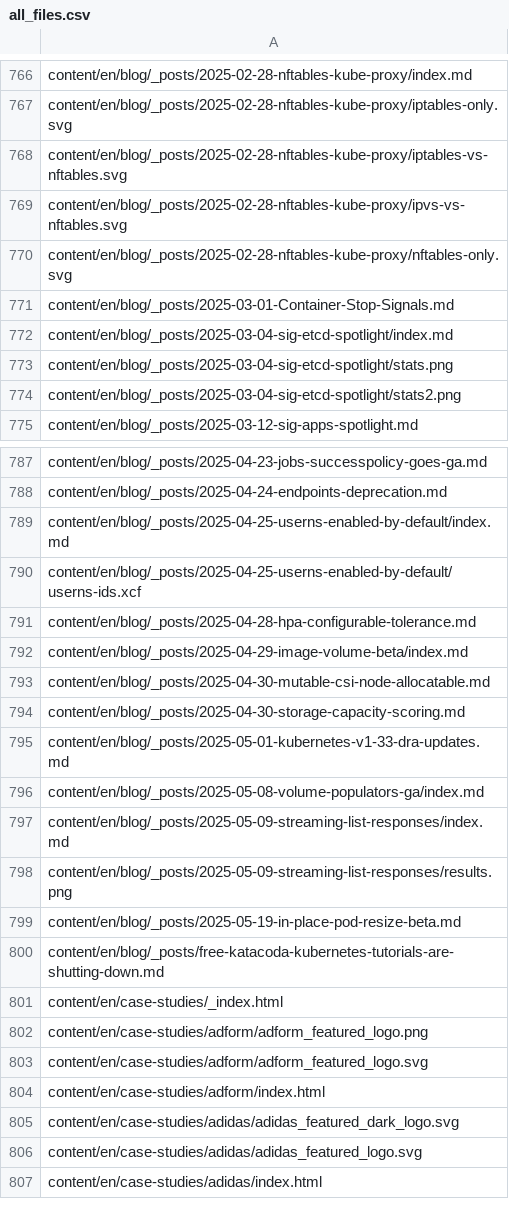
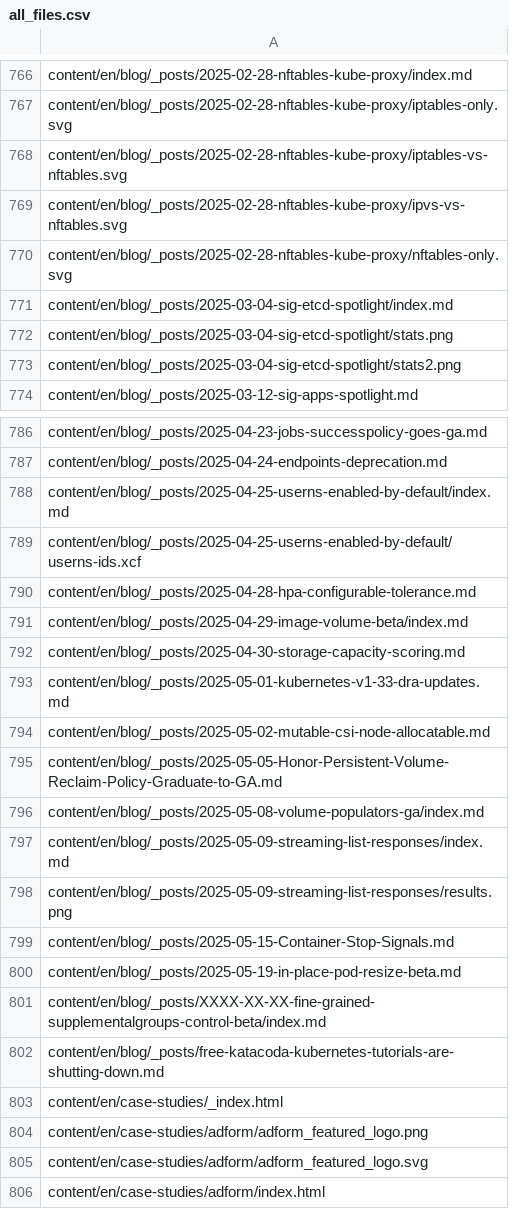
Before and after one commit to kfess/kube-website-i18n, a CSV file: data/master/languages/en/all_files.csv, drawn as a sheet; only a part is shown, gaps mark what is left out; the shorter side is filled out with more unchanged rows; removed rows and columns are numbered as before the commit, all else as after; the diff names each change by its address in the sheet, - before the commit and + after, or states it on an @@ line.

```diff
--- a/data/master/languages/en/all_files.csv
+++ b/data/master/languages/en/all_files.csv
-row 771: content/en/blog/_posts/2025-03-01-Container-Stop-Signals.md
-row 793: content/en/blog/_posts/2025-04-30-mutable-csi-node-allocatable.md
+row 794: content/en/blog/_posts/2025-05-02-mutable-csi-node-allocatable.md
+row 795: content/en/blog/_posts/2025-05-05-Honor-Persistent-Volume-Reclaim-Policy-Graduate-to-GA.md
+row 799: content/en/blog/_posts/2025-05-15-Container-Stop-Signals.md
+row 801: content/en/blog/_posts/XXXX-XX-XX-fine-grained-supplementalgroups-control-beta/index.md
```
Also changed, not shown: data/master/languages/hi/all_files.csv, 6 other files.
